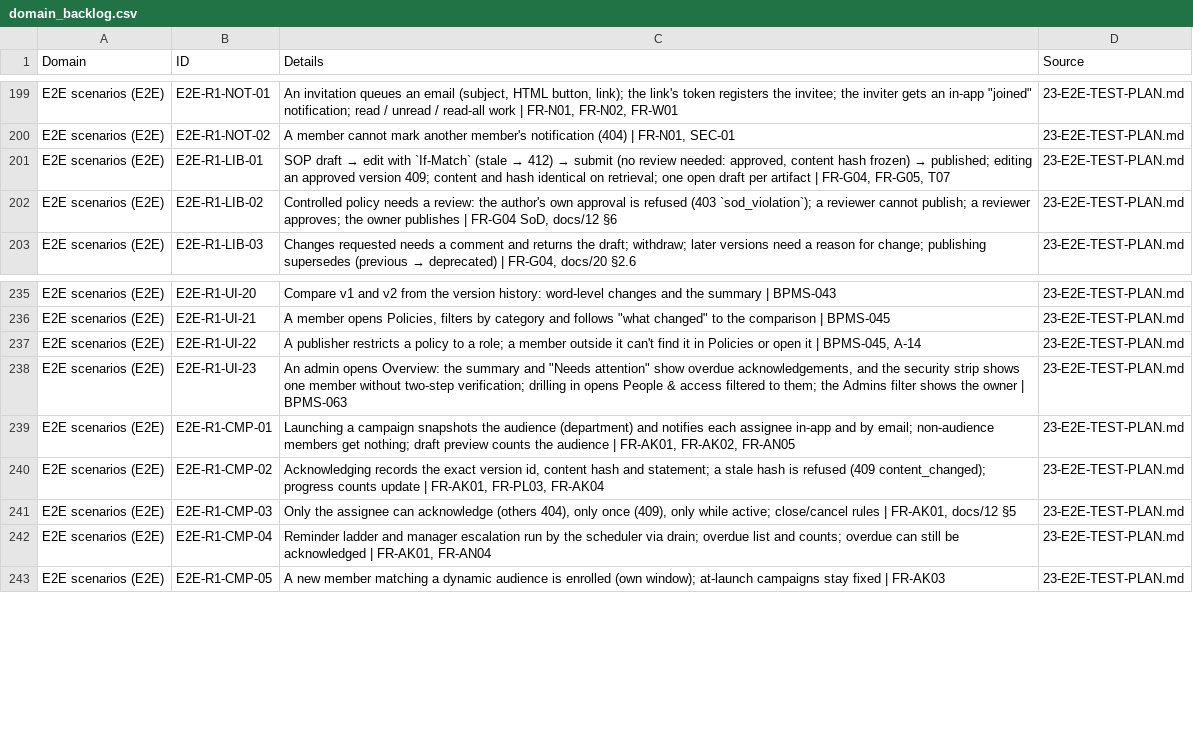
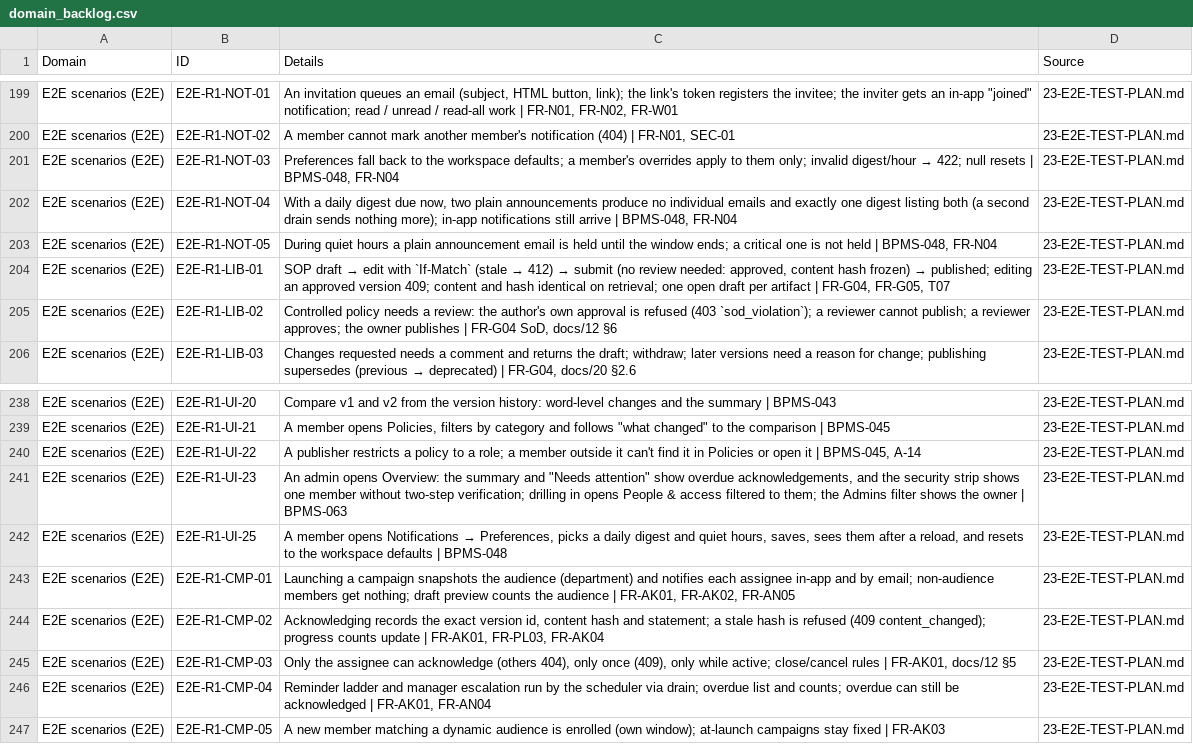
Before and after one commit to CasualOffice/Procera, a CSV file: trackers/domain_backlog.csv, drawn as a sheet; only a part is shown, gaps mark what is left out; the diff names each change by its address in the sheet, - before the commit and + after, or states it on an @@ line.

Commit message:
docs: tracker BPMS-048 done; E2E rows NOT-03..05, UI-25
Signed-off-by: sachin sarwa <schnsrw@gmail.com>

```diff
--- a/trackers/domain_backlog.csv
+++ b/trackers/domain_backlog.csv
+row 201: E2E scenarios (E2E) | E2E-R1-NOT-03 | Preferences fall back to the workspace defaults; a member's overrides apply to them only; invalid digest/hour → 422; null resets | BPMS-048, FR-N04 | 23-E2E-TEST-PLAN.md
+row 202: E2E scenarios (E2E) | E2E-R1-NOT-04 | With a daily digest due now, two plain announcements produce no individual emails and exactly one digest listing both (a second drain sends nothing more); in-app notifications still arrive | BPMS-048, FR-N04 | 23-E2E-TEST-PLAN.md
+row 203: E2E scenarios (E2E) | E2E-R1-NOT-05 | During quiet hours a plain announcement email is held until the window ends; a critical one is not held | BPMS-048, FR-N04 | 23-E2E-TEST-PLAN.md
+row 242: E2E scenarios (E2E) | E2E-R1-UI-25 | A member opens Notifications → Preferences, picks a daily digest and quiet hours, saves, sees them after a reload, and resets to the workspace defaults | BPMS-048 | 23-E2E-TEST-PLAN.md
```
Also changed, not shown: trackers/backlog.csv, 4 other files.
